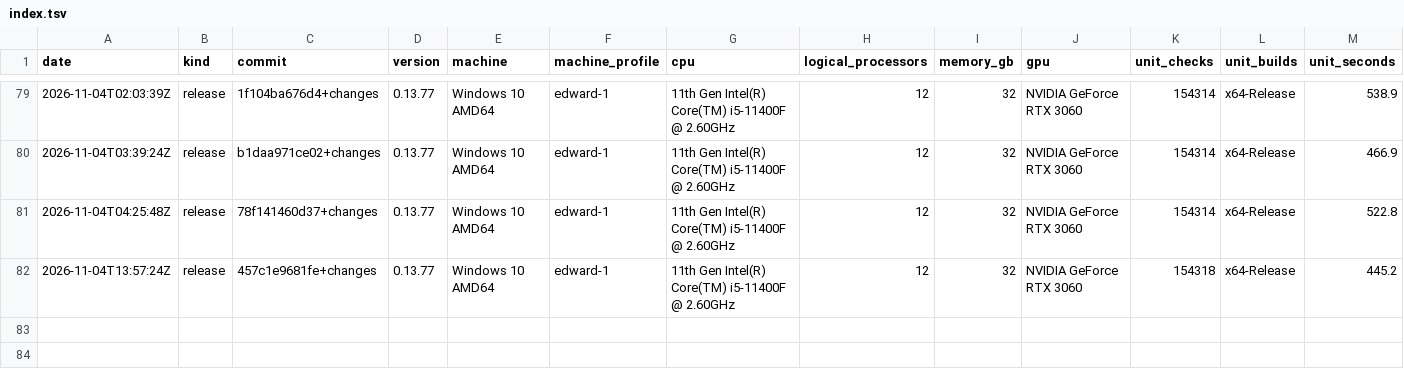
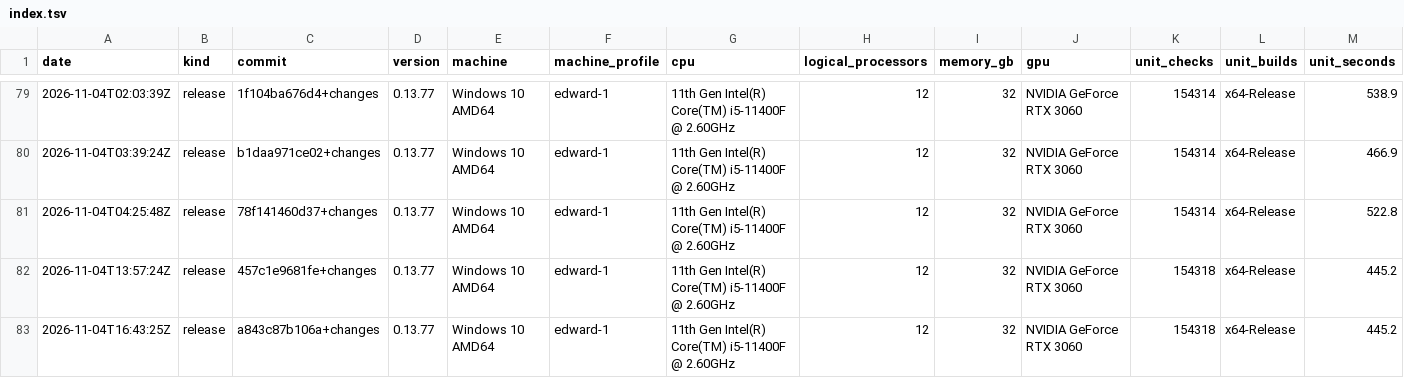
Before and after one commit to Thor110/Potentia, a TSV file: Sieve/metrics/index.tsv, drawn as a sheet; only a part is shown, gaps mark what is left out; rows hold the shown columns only; the diff names each change by its address in the sheet, - before the commit and + after, or states it on an @@ line.

Commit message:
sieve ci11 fix

```diff
--- a/Sieve/metrics/index.tsv
+++ b/Sieve/metrics/index.tsv
+row 83: 2026-11-04T16:43:25Z | release | a843c87b106a+changes | 0.13.77 | Windows 10 AMD64 | edward-1 | 11th Gen Intel(R) Core(TM) i5-11400F @ 2.60GHz | 12 | 32 | NVIDIA GeForce RTX 3060 | 154318 | x64-Release | 445.2
```
Also changed, not shown: Sieve/results/bench-make-quick-2026-11-04.tsv, 5 other files.
